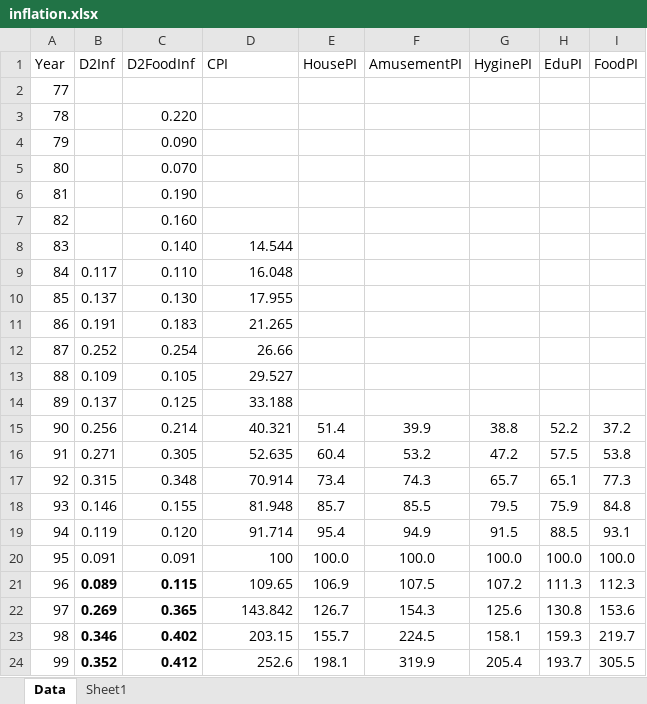
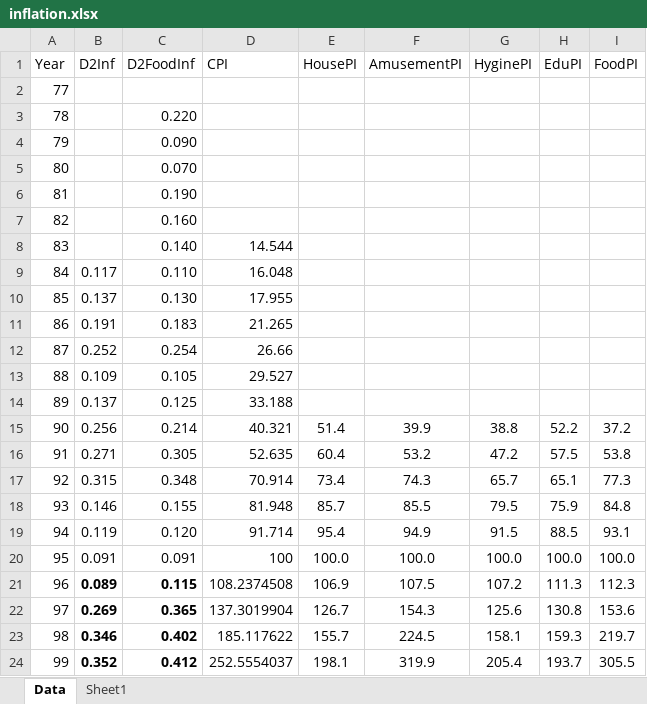
Before and after one commit to IPRCIRI/IRHEIS, an Excel workbook: Data/inflation.xlsx, sheet Data, drawn as a sheet; values as stored, in another font and other column widths than the file's, no borders; the diff names each change by its address in the sheet, - before the commit and + after, or states it on an @@ line.

```diff
--- a/Data/inflation.xlsx (sheet Data)
+++ b/Data/inflation.xlsx (sheet Data)
-D21 (CPI): 109.65
+D21 (CPI): 108.2374508
-D22 (CPI): 143.842
+D22 (CPI): 137.3019904
-D23 (CPI): 203.15
+D23 (CPI): 185.117622
-D24 (CPI): 252.6
+D24 (CPI): 252.5554037
```
Also changed, not shown: 2 other files.
